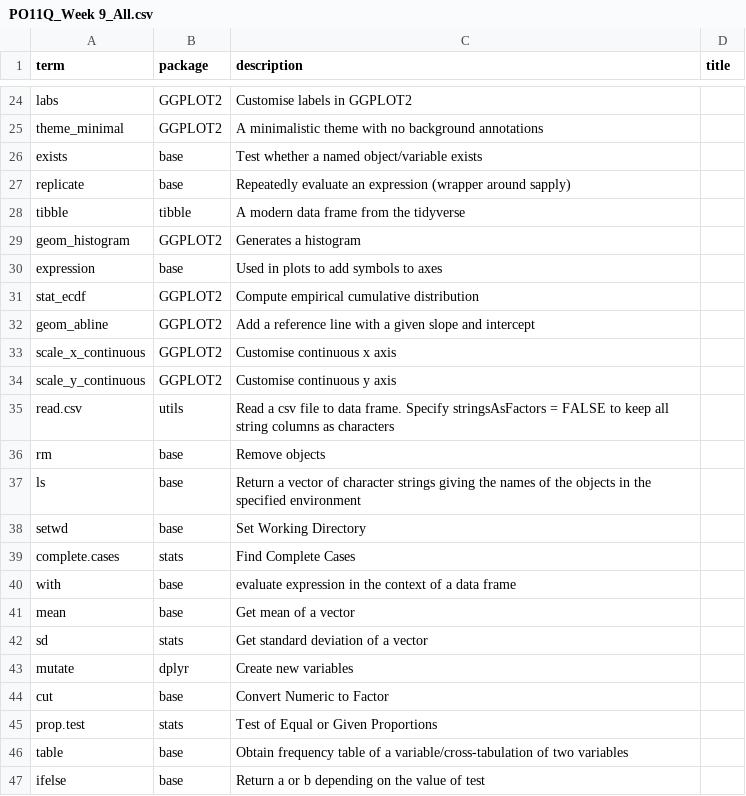
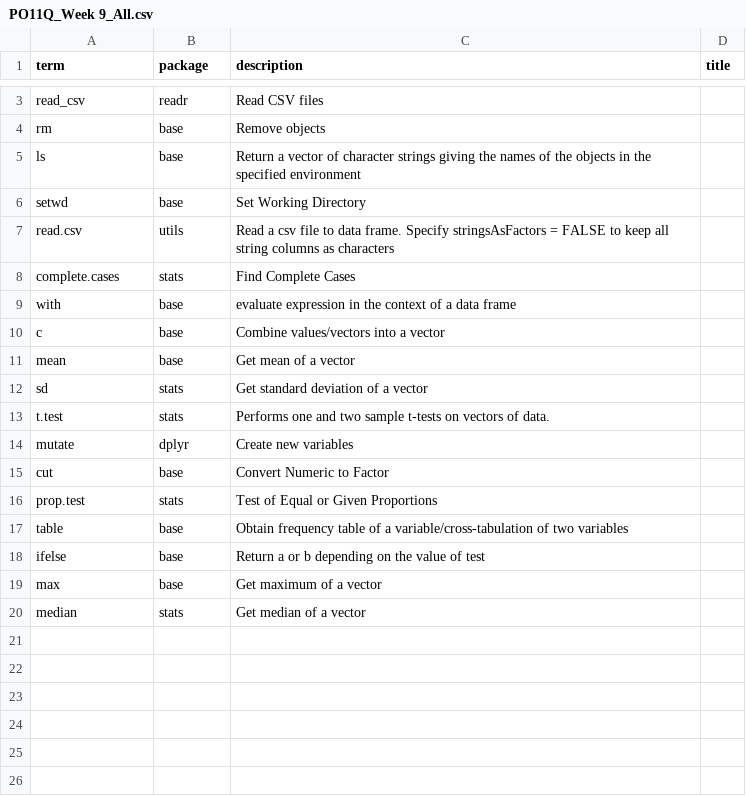
Before and after one commit to DrFloLinke/PO11Q, a CSV file: files/excelfiles/PO11Q_Week 9_All.csv, drawn as a sheet; only a part is shown, gaps mark what is left out; the shorter side is filled out with more unchanged rows; the diff covers the shown part only.

```diff
--- a/files/excelfiles/PO11Q_Week 9_All.csv
+++ b/files/excelfiles/PO11Q_Week 9_All.csv
@@ -24,13 +3,2 @@
-"labs","GGPLOT2","Customise labels in GGPLOT2",""
-"theme_minimal","GGPLOT2","A minimalistic theme with no background annotations",""
-"exists","base","Test whether a named object/variable exists",""
-"replicate","base","Repeatedly evaluate an expression (wrapper around sapply)",""
-"tibble","tibble","A modern data frame from the tidyverse",""
-"geom_histogram","GGPLOT2","Generates a histogram",""
-"expression","base","Used in plots to add symbols to axes",""
-"stat_ecdf","GGPLOT2","Compute empirical cumulative distribution",""
-"geom_abline","GGPLOT2","Add a reference line with a given slope and intercept",""
-"scale_x_continuous","GGPLOT2","Customise continuous x axis",""
-"scale_y_continuous","GGPLOT2","Customise continuous y axis",""
-"read.csv","utils","Read a csv file to data frame. Specify stringsAsFactors = FALSE to keep all string columns as characters",""
+"read_csv","readr","Read CSV files",""
 "rm","base","Remove objects",""
@@ -38,6 +6,9 @@
 "setwd","base","Set Working Directory",""
+"read.csv","utils","Read a csv file to data frame. Specify stringsAsFactors = FALSE to keep all string columns as characters",""
 "complete.cases","stats","Find Complete Cases",""
 "with","base","evaluate expression in the context of a data frame",""
+"c","base","Combine values/vectors into a vector",""
 "mean","base","Get mean of a vector",""
 "sd","stats","Get standard deviation of a vector",""
+"t.test","stats","Performs one and two sample t-tests on vectors of data.",""
 "mutate","dplyr","Create new variables",""
```
Also changed, not shown: 19 removed rows and 1 edited cell elsewhere in this file, files/excelfiles/PO11Q_Week 10_Consolidate.csv, files/excelfiles/PO11Q_Week 8_All.csv, 47 other files.
